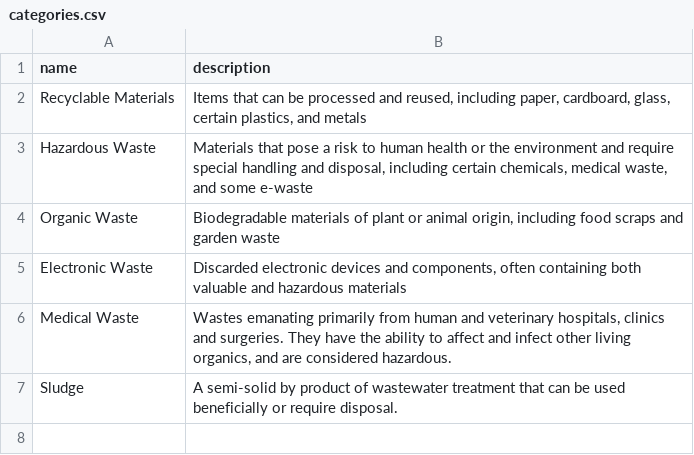
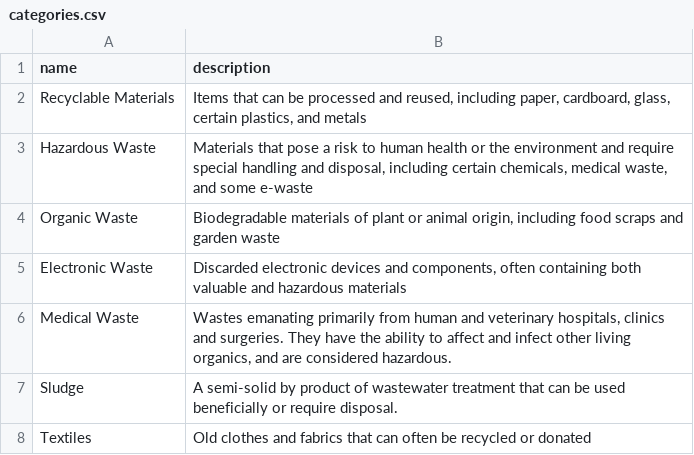
Before and after one commit to DiegoChiok/waste-management-api, a CSV file: src/main/resources/data/categories.csv, drawn as a sheet.

```diff
--- a/src/main/resources/data/categories.csv
+++ b/src/main/resources/data/categories.csv
@@ -7 +7,2 @@ Medical Waste, "Wastes emanating primarily from human and veterinary hospitals,
 Sludge, "A semi-solid by product of wastewater treatment that can be used beneficially or require disposal."
+Textiles,"Old clothes and fabrics that can often be recycled or donated"
```
Also changed, not shown: src/main/resources/data/disposal_guidelines.csv, src/main/resources/data/recycling_tips.csv.
